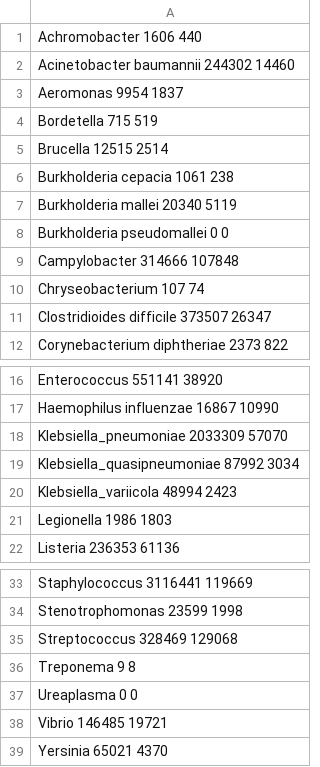
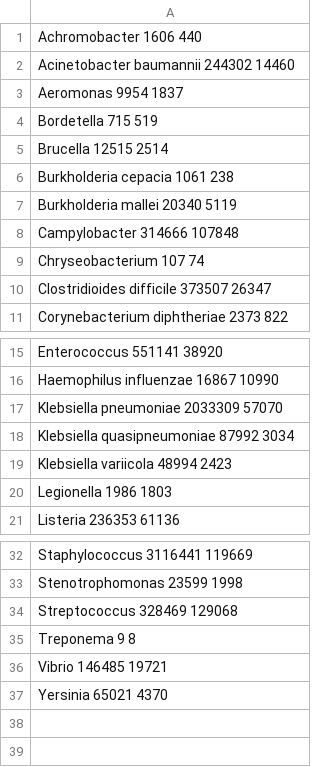
Before and after one commit to interpretAMR/datacuration, a TSV file: AllTheBacteria/file_info.tsv, drawn as a sheet; only a part is shown, gaps mark what is left out.

```diff
--- a/AllTheBacteria/file_info.tsv
+++ b/AllTheBacteria/file_info.tsv
@@ -7,3 +7,2 @@ Burkholderia cepacia 1061 238
 Burkholderia mallei 20340 5119
-Burkholderia pseudomallei 0 0
 Campylobacter 314666 107848
@@ -17,5 +16,5 @@ Enterococcus 551141 38920
 Haemophilus influenzae 16867 10990
-Klebsiella_pneumoniae 2033309 57070
-Klebsiella_quasipneumoniae 87992 3034
-Klebsiella_variicola 48994 2423
+Klebsiella pneumoniae 2033309 57070
+Klebsiella quasipneumoniae 87992 3034
+Klebsiella variicola 48994 2423
 Legionella 1986 1803
@@ -36,3 +35,2 @@ Streptococcus 328469 129068
 Treponema 9 8
-Ureaplasma 0 0
 Vibrio 146485 19721
```
Also changed, not shown: 50 other files.
